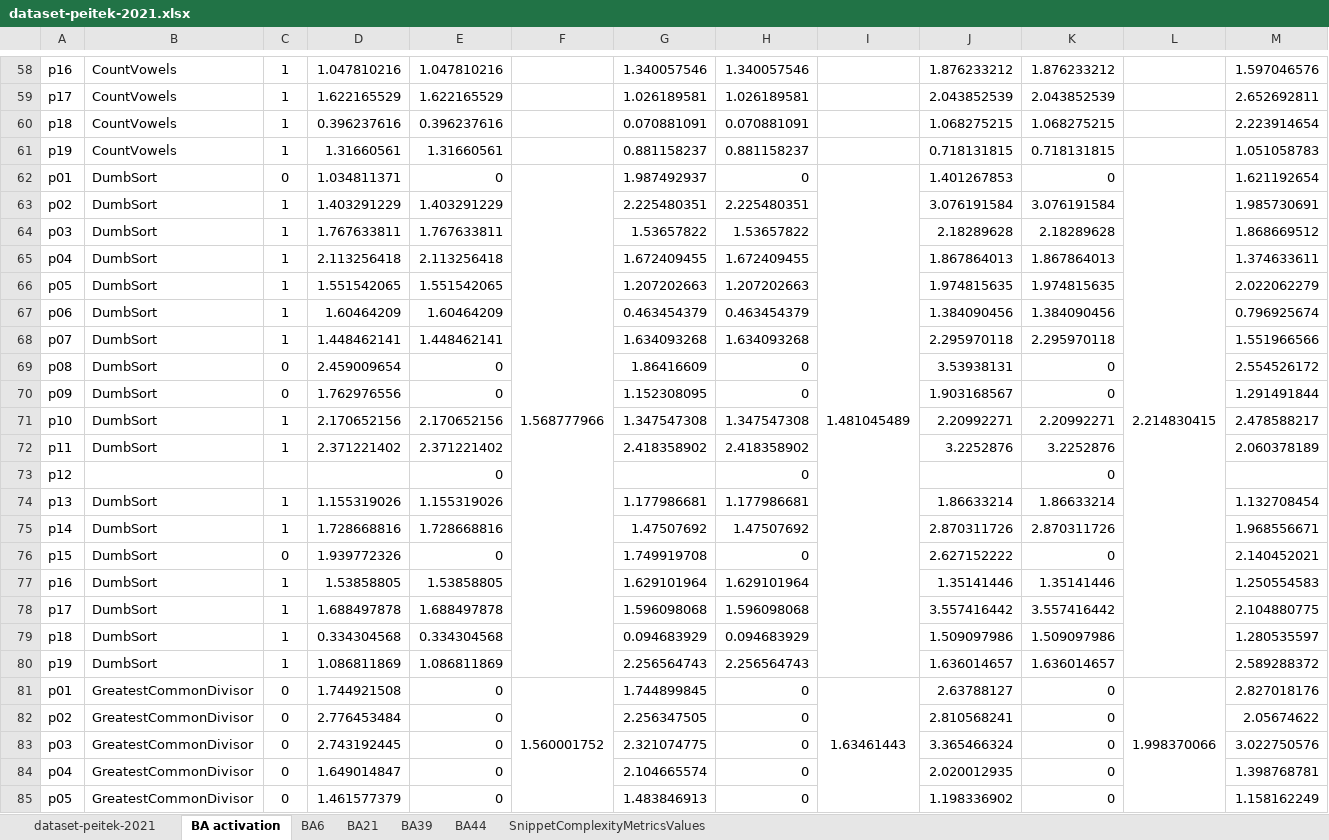
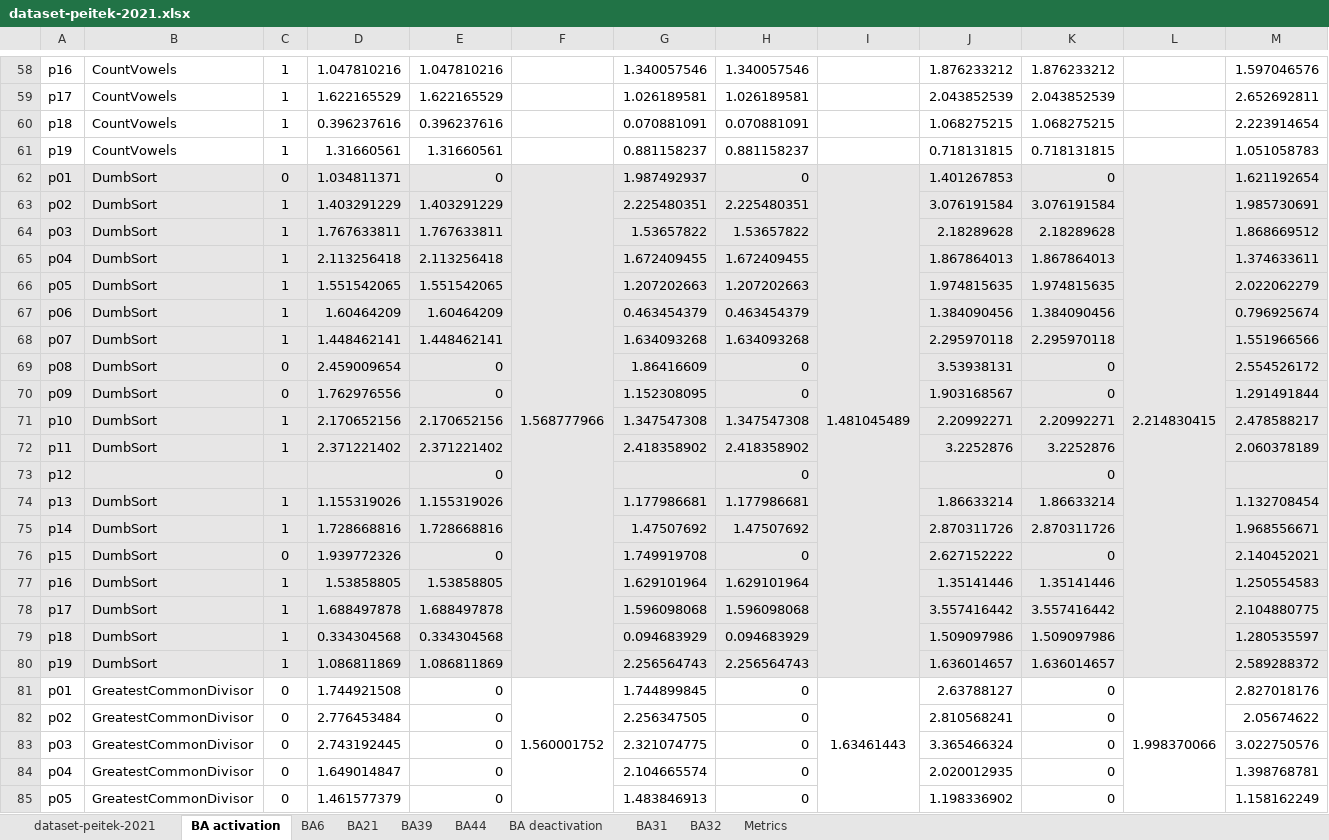
Before and after one commit to gillesfabre34/cpx, an Excel workbook: studies/peitek-2021-program-comprehension-and-cc-metrics-fmri/data/dataset-peitek-2021.xlsx, sheet BA activation, drawn as a sheet; only a part is shown, gaps mark what is left out; values as stored, in another font and other column widths than the file's, no borders; the diff covers the shown part only; the diff names each change by its address in the sheet, - before the commit and + after, or states it on an @@ line.

Commit message:
Added article A dynamic metric to measure the time required to execute mentally a program

```diff
--- a/studies/peitek-2021-program-comprehension-and-cc-metrics-fmri/data/dataset-peitek-2021.xlsx (sheet BA activation)
+++ b/studies/peitek-2021-program-comprehension-and-cc-metrics-fmri/data/dataset-peitek-2021.xlsx (sheet BA activation)
-sheet tab: SnippetComplexityMetricsValues
+sheet tab: Metrics
+sheet tab: BA deactivation
+sheet tab: BA31
+sheet tab: BA32
-A62:M80 fill: none
+A62:M80 fill: #E7E6E6
```
Also changed, not shown: cell formats elsewhere in this sheet, sheet BA39, charts or pictures, dataset-cpx.xlsx, 1 other file.
